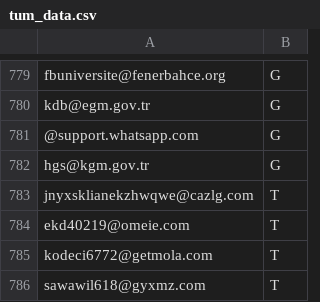
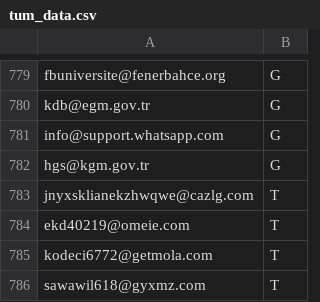
Before and after one commit to sandiklibilgisayarprogramlama/bilgisayarlaveriisleme2023, a CSV file: hafta10/tum_data.csv, drawn as a sheet; only a part is shown, gaps mark what is left out; the diff names each change by its address in the sheet, - before the commit and + after, or states it on an @@ line.

```diff
--- a/hafta10/tum_data.csv
+++ b/hafta10/tum_data.csv
-A781: @support.whatsapp.com
+A781: info@support.whatsapp.com
```
Also changed, not shown: 2 other files.
